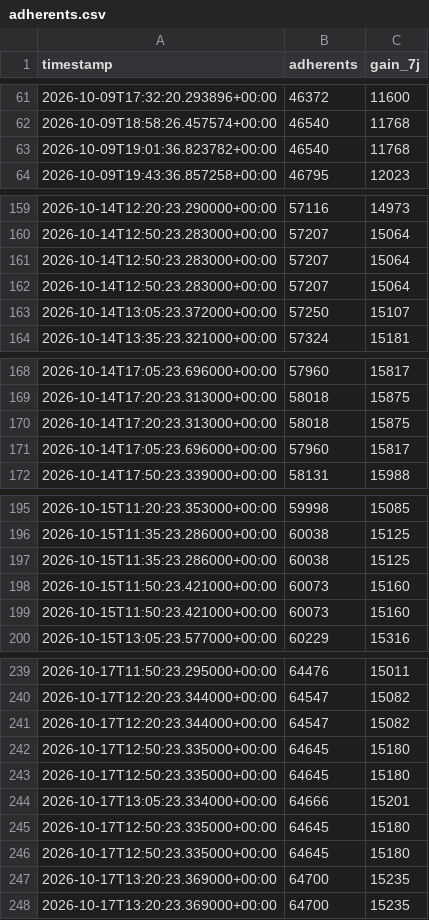
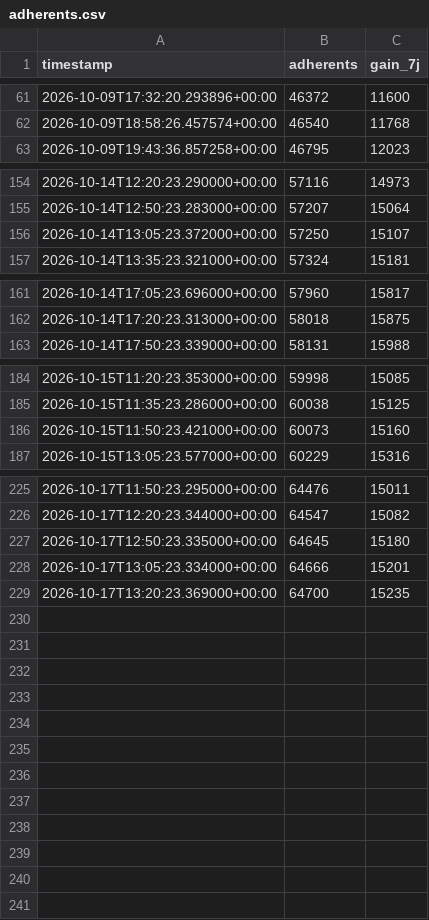
Before and after one commit to Robidrall/CompteurNE, a CSV file: data/adherents.csv, drawn as a sheet; only a part is shown, gaps mark what is left out; removed rows and columns are numbered as before the commit, all else as after; the diff covers the shown part only; the diff names each change by its address in the sheet, - before the commit and + after, or states it on an @@ line.

Commit message:
Update adherents.csv

```diff
--- a/data/adherents.csv
+++ b/data/adherents.csv
-row 63: 2026-10-09T19:01:36.823782+00:00 | 46540 | 11768
-row 161: 2026-10-14T12:50:23.283000+00:00 | 57207 | 15064
-row 162: 2026-10-14T12:50:23.283000+00:00 | 57207 | 15064
-row 170: 2026-10-14T17:20:23.313000+00:00 | 58018 | 15875
-row 171: 2026-10-14T17:05:23.696000+00:00 | 57960 | 15817
-row 197: 2026-10-15T11:35:23.286000+00:00 | 60038 | 15125
-row 198: 2026-10-15T11:50:23.421000+00:00 | 60073 | 15160
-row 241: 2026-10-17T12:20:23.344000+00:00 | 64547 | 15082
-row 242: 2026-10-17T12:50:23.335000+00:00 | 64645 | 15180
-row 245: 2026-10-17T12:50:23.335000+00:00 | 64645 | 15180
-row 246: 2026-10-17T12:50:23.335000+00:00 | 64645 | 15180
-row 247: 2026-10-17T13:20:23.369000+00:00 | 64700 | 15235
```
Also changed, not shown: 7 removed rows and 1 moved row elsewhere in this file.
